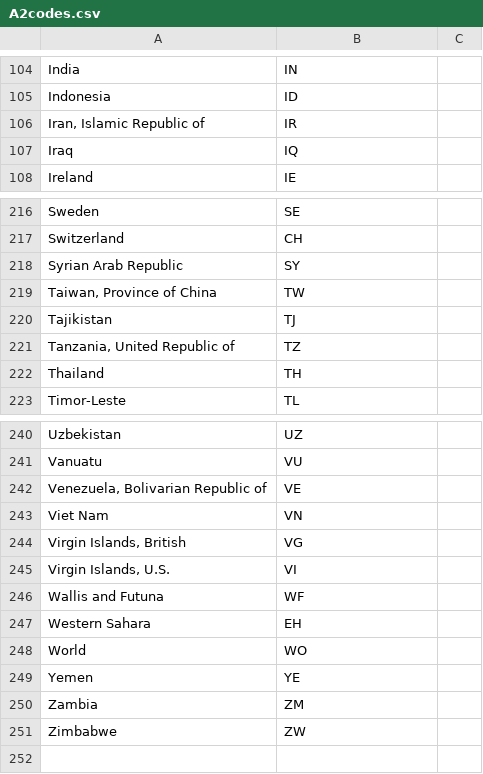
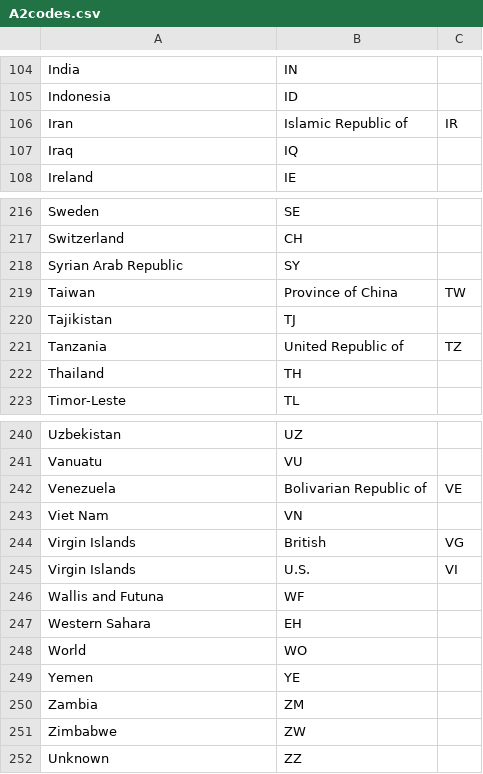
Before and after one commit to quai20/app-analytics, a CSV file: A2codes.csv, drawn as a sheet; only a part is shown, gaps mark what is left out.

Commit message:
add unknown country ZZ

```diff
--- a/A2codes.csv
+++ b/A2codes.csv
@@ -105,3 +105,3 @@ India,IN
 Indonesia,ID
-"Iran, Islamic Republic of",IR
+Iran, Islamic Republic of,IR
 Iraq,IQ
@@ -218,5 +218,5 @@ Switzerland,CH
 Syrian Arab Republic,SY
-"Taiwan, Province of China",TW
+Taiwan, Province of China,TW
 Tajikistan,TJ
-"Tanzania, United Republic of",TZ
+Tanzania, United Republic of,TZ
 Thailand,TH
@@ -241,6 +241,6 @@ Uzbekistan,UZ
 Vanuatu,VU
-"Venezuela, Bolivarian Republic of",VE
+Venezuela, Bolivarian Republic of,VE
 Viet Nam,VN
-"Virgin Islands, British",VG
-"Virgin Islands, U.S.",VI
+Virgin Islands, British,VG
+Virgin Islands, U.S.,VI
 Wallis and Futuna,WF
@@ -251 +251,2 @@ Zambia,ZM
 Zimbabwe,ZW
+Unknown,ZZ
```
